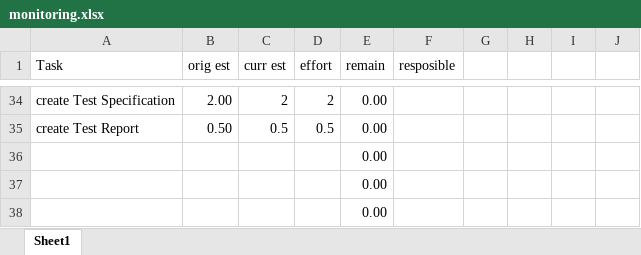
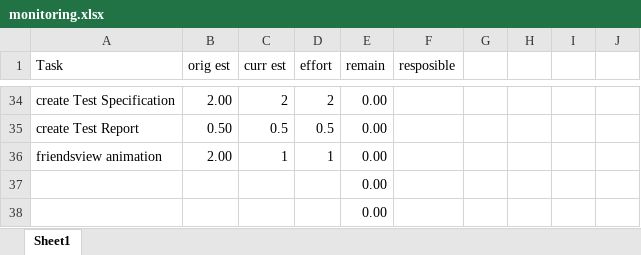
Before and after one commit to ThomasAnt/CHAT-PACK, an Excel workbook: monitoring.xlsx, sheet Sheet1, drawn as a sheet; only a part is shown, gaps mark what is left out; values as stored, in another font and other column widths than the file's, no borders; conditional formats not drawn; removed rows and columns are numbered as before the commit, all else as after; the diff names each change by its address in the sheet, - before the commit and + after, or states it on an @@ line.

```diff
--- a/monitoring.xlsx (sheet Sheet1)
+++ b/monitoring.xlsx (sheet Sheet1)
-row 36:  |  |  |  | 0.00
+row 36: friendsview animation | 2.00 | 1 | 1 | 0.00
```
Also changed, not shown: 1 other file.
